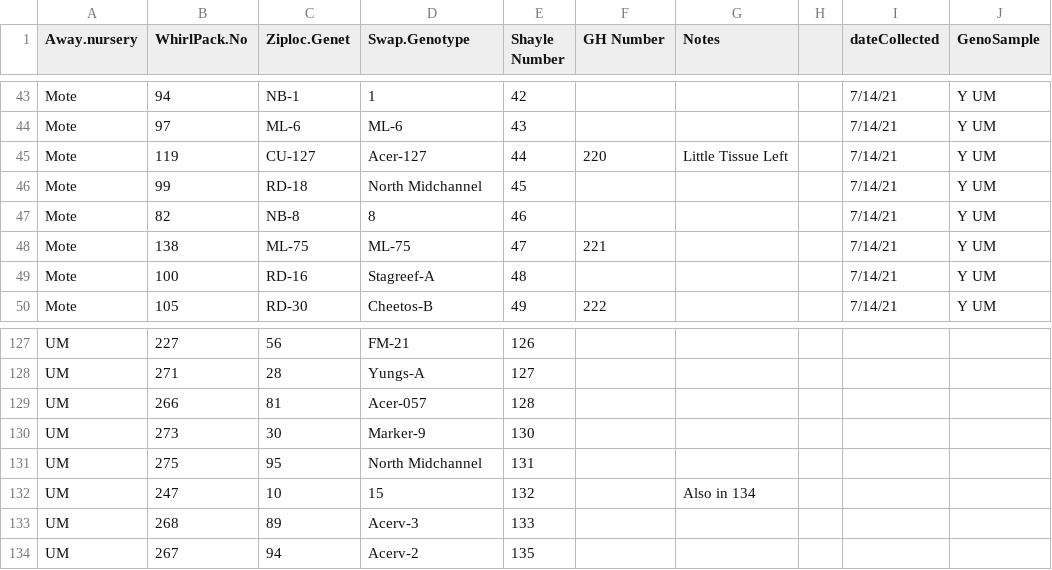
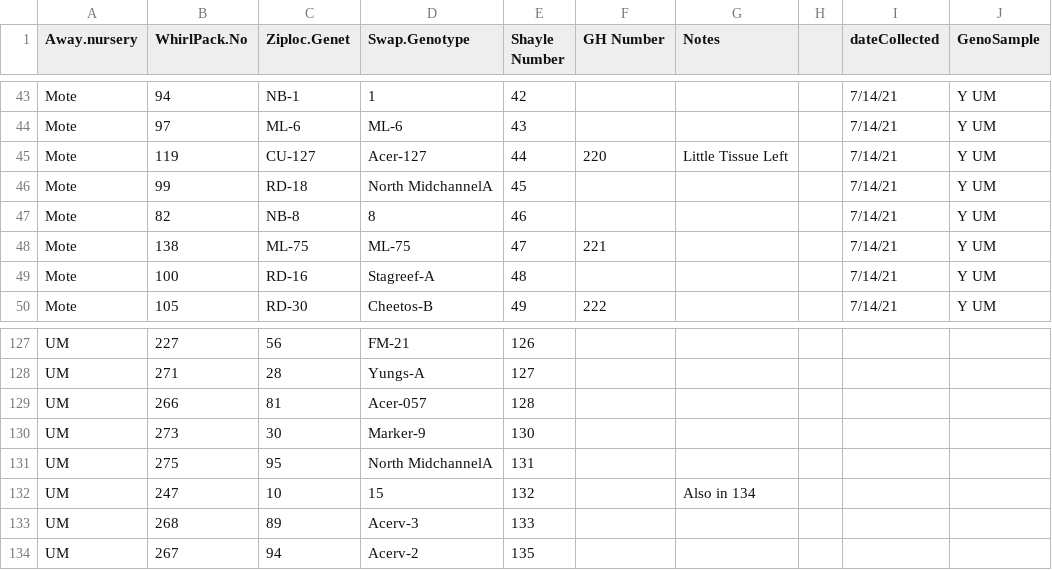
Before and after one commit to shaylematsuda/Genotype_swap, a CSV file: data/geneticSamples.csv, drawn as a sheet; only a part is shown, gaps mark what is left out; the diff names each change by its address in the sheet, - before the commit and + after, or states it on an @@ line.

```diff
--- a/data/geneticSamples.csv
+++ b/data/geneticSamples.csv
-D46 (Swap.Genotype): North Midchannel
+D46 (Swap.Genotype): North MidchannelA
-D131 (Swap.Genotype): North Midchannel
+D131 (Swap.Genotype): North MidchannelA
```
Also changed, not shown: 2 other files.
